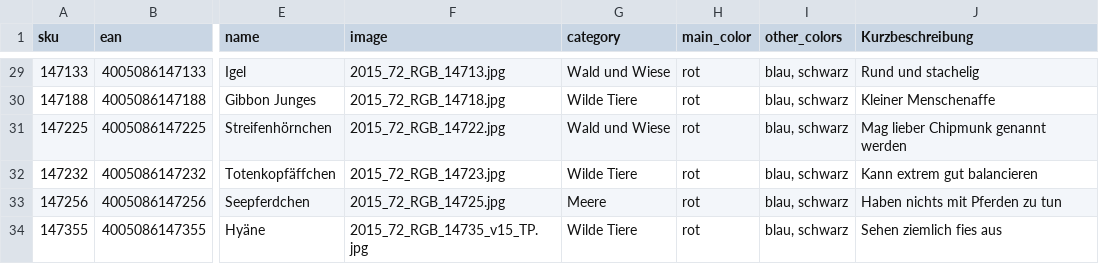
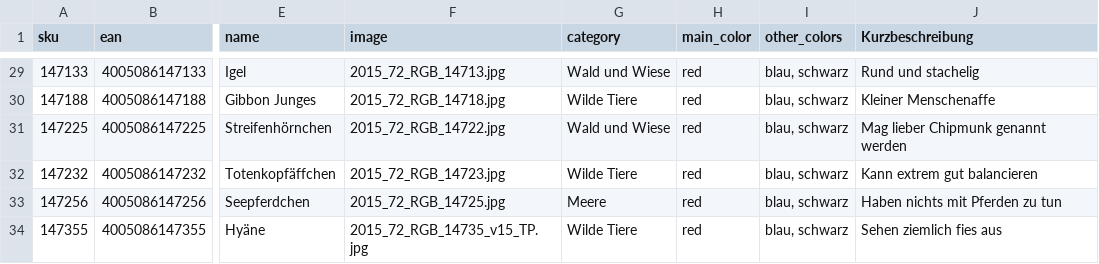
Before and after one commit to spryker/demoshop, a CSV file: src/Pyz/Zed/Product/Business/Internal/DemoData/demo-product-data.csv, drawn as a sheet; only a part is shown, gaps mark what is left out; the diff covers the shown part only; the diff names each change by its address in the sheet, - before the commit and + after, or states it on an @@ line.

```diff
--- a/src/Pyz/Zed/Product/Business/Internal/DemoData/demo-product-data.csv
+++ b/src/Pyz/Zed/Product/Business/Internal/DemoData/demo-product-data.csv
-H29:H34 (main_color): rot
+H29:H34 (main_color): red
```
Also changed, not shown: 27 edited cells elsewhere in this file, 2 other files.
